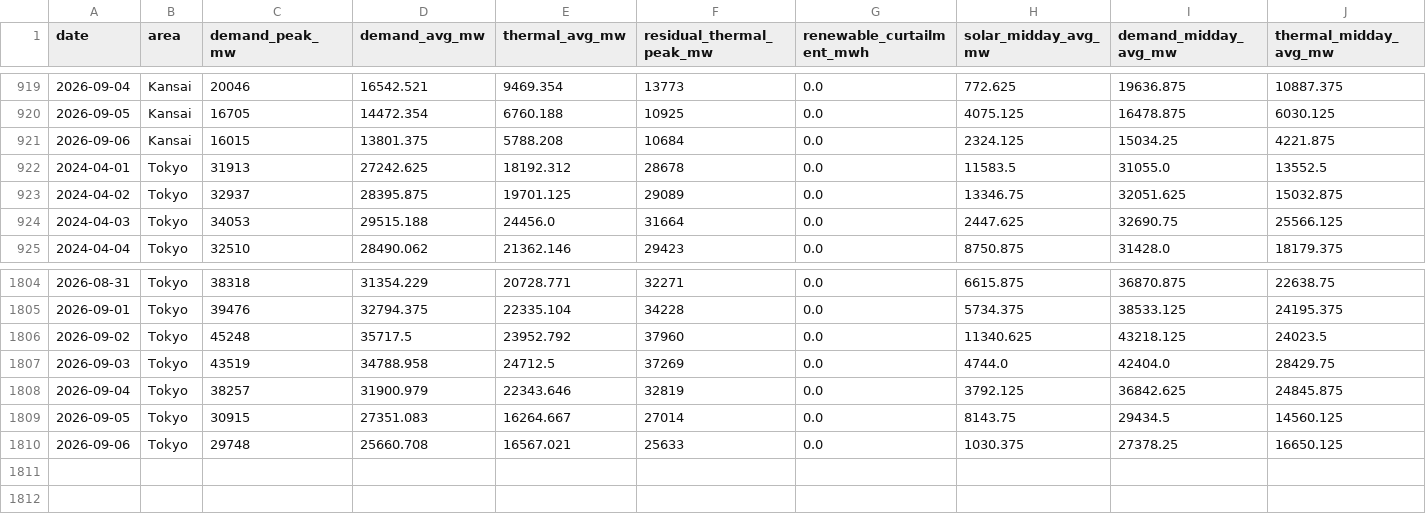
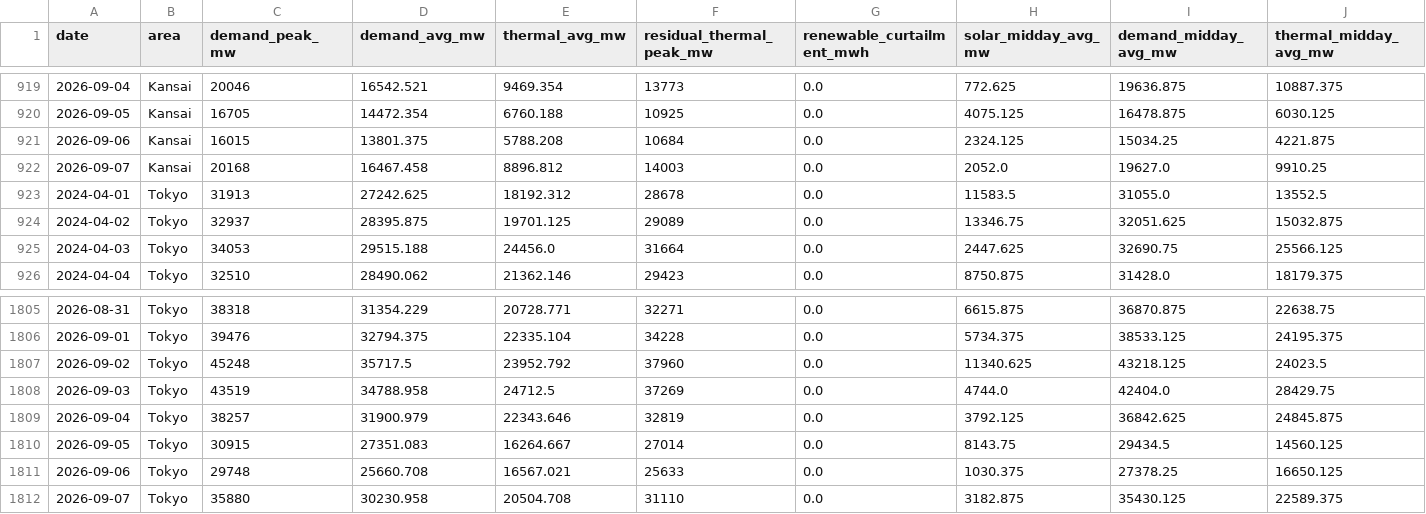
Before and after one commit to taiyu-wang/japan_power_trading_dashboard, a CSV file: data/published/supply_mix_daily_shape.csv, drawn as a sheet; only a part is shown, gaps mark what is left out; rows hold the shown columns only; the diff names each change by its address in the sheet, - before the commit and + after, or states it on an @@ line.

```diff
--- a/data/published/supply_mix_daily_shape.csv
+++ b/data/published/supply_mix_daily_shape.csv
+row 922: 2026-09-07 | Kansai | 20168 | 16467.458 | 8896.812 | 14003 | 0.0 | 2052.0 | 19627.0 | 9910.25
+row 1812: 2026-09-07 | Tokyo | 35880 | 30230.958 | 20504.708 | 31110 | 0.0 | 3182.875 | 35430.125 | 22589.375
```
Also changed, not shown: data/published/jepx_intraday.csv, data/published/jepx_spot_daily.csv, 4 other files.
